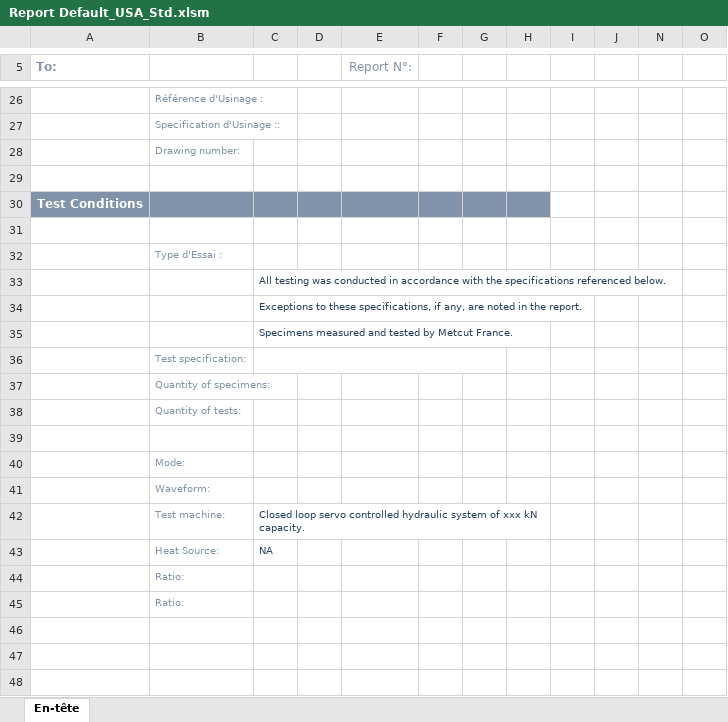
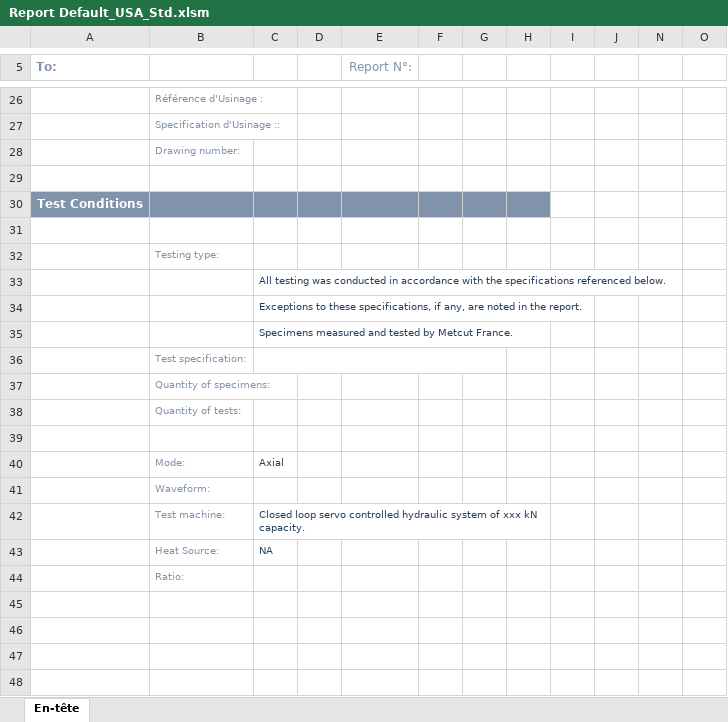
Before and after one commit to DorinnB/GPM, an Excel workbook: templates/Report Default_USA_Std.xlsm, sheet En-tête, drawn as a sheet; only a part is shown, gaps mark what is left out; values as stored, in another font and other column widths than the file's, no borders; charts and pictures and conditional formats not drawn; the diff names each change by its address in the sheet, - before the commit and + after, or states it on an @@ line.

```diff
--- a/templates/Report Default_USA_Std.xlsm (sheet En-tête)
+++ b/templates/Report Default_USA_Std.xlsm (sheet En-tête)
-B32: Type d'Essai :
+B32: Testing type:
-C40: (empty)
+C40: Axial
-B45: Ratio:
+B45: (empty)
```
Also changed, not shown: templates/Report Default_FR_Std.xlsm, templates/Report LoS_USA_Std.xlsm, 10 other files.
